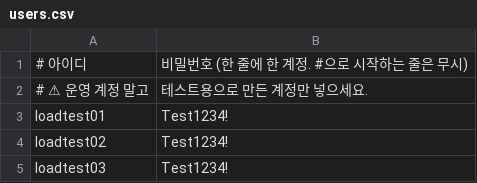
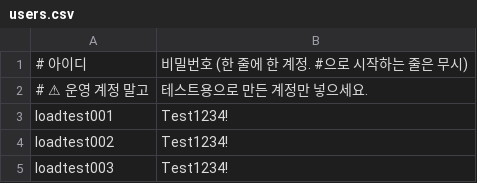
Before and after one commit to currywurst1982/webwas, a CSV file: ngrinder-scripts/resources/users.csv, drawn as a sheet.

```diff
--- a/ngrinder-scripts/resources/users.csv
+++ b/ngrinder-scripts/resources/users.csv
@@ -2,4 +2,4 @@
 # ⚠ 운영 계정 말고, 테스트용으로 만든 계정만 넣으세요.
-loadtest01,Test1234!
-loadtest02,Test1234!
-loadtest03,Test1234!
+loadtest001,Test1234!
+loadtest002,Test1234!
+loadtest003,Test1234!
```
Also changed, not shown: 17 other files.
